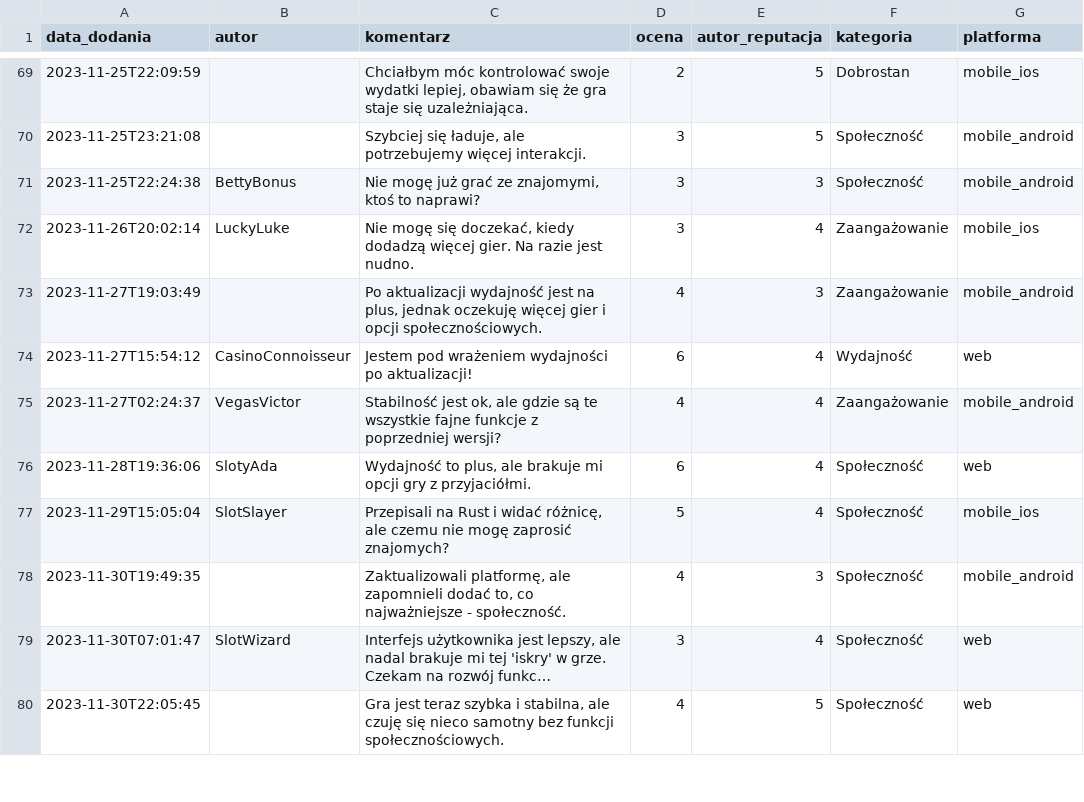
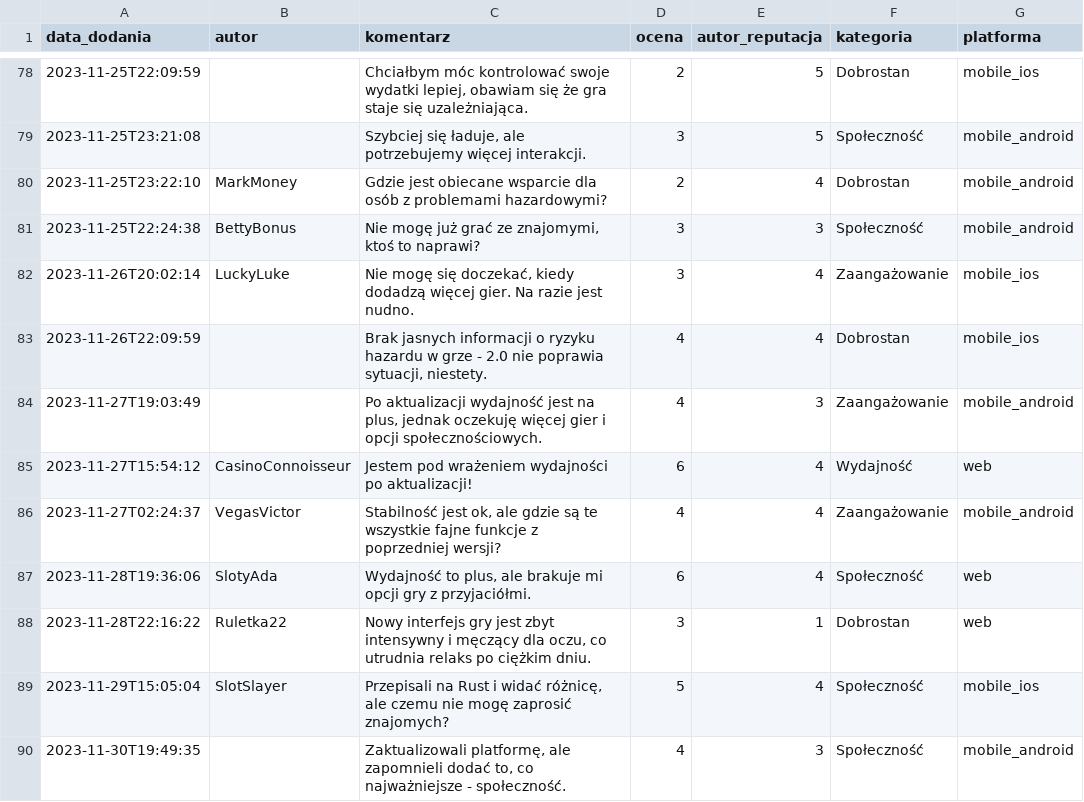
Before and after one commit to przeprogramowani/ai-workshops, a CSV file: generators/customer_feedback.csv, drawn as a sheet; only a part is shown, gaps mark what is left out; the shorter side is filled out with more unchanged rows; long unchanged cells end in …; the diff covers the shown part only.

Commit message:
feat: new comments

```diff
--- a/generators/customer_feedback.csv
+++ b/generators/customer_feedback.csv
@@ -70,4 +79,6 @@ data_dodania,autor,komentarz,ocena,autor_reputacja,kategoria,platforma
 2023-11-25T23:21:08,,"Szybciej się ładuje, ale potrzebujemy więcej interakcji.",3,5,Społeczność,mobile_android
+2023-11-25T23:22:10,MarkMoney,"Gdzie jest obiecane wsparcie dla osób z problemami hazardowymi?",2,4,Dobrostan,mobile_android
 2023-11-25T22:24:38,BettyBonus,"Nie mogę już grać ze znajomymi, ktoś to naprawi?",3,3,Społeczność,mobile_android
 2023-11-26T20:02:14,LuckyLuke,"Nie mogę się doczekać, kiedy dodadzą więcej gier. Na razie jest nudno.",3,4,Zaangażowanie,mobile_ios
+2023-11-26T22:09:59,,"Brak jasnych informacji o ryzyku hazardu w grze - 2.0 nie poprawia sytuacji, niestety.",4,4,Dobrostan,mobile_ios
 2023-11-27T19:03:49,,"Po aktualizacji wydajność jest na plus, jednak oczekuję więcej gier i opcji społecznościowych.",4,3,Zaangażowanie,mobile_android
@@ -76,2 +87,3 @@ data_dodania,autor,komentarz,ocena,autor_reputacja,kategoria,platforma
 2023-11-28T19:36:06,SlotyAda,"Wydajność to plus, ale brakuje mi opcji gry z przyjaciółmi.",6,4,Społeczność,web
+2023-11-28T22:16:22,Ruletka22,"Nowy interfejs gry jest zbyt intensywny i męczący dla oczu, co utrudnia relaks po ciężkim dniu.",3,1,Dobrostan,web
 2023-11-29T15:05:04,SlotSlayer,"Przepisali na Rust i widać różnicę, ale czemu nie mogę zaprosić znajomych?",5,4,Społeczność,mobile_ios
```
Also changed, not shown: 13 added rows elsewhere in this file.
